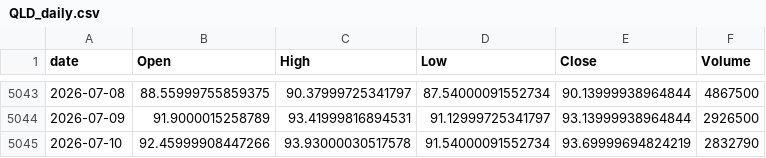
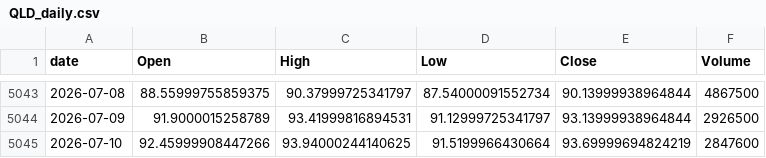
Before and after one commit to jeencare/sp500-strategy, a CSV file: data/QLD_daily.csv, drawn as a sheet; only a part is shown, gaps mark what is left out.

```diff
--- a/data/QLD_daily.csv
+++ b/data/QLD_daily.csv
@@ -5044,2 +5044,2 @@
 2026-07-09,91.9000015258789,93.41999816894531,91.12999725341797,93.13999938964844,2926500
-2026-07-10,92.45999908447266,93.93000030517578,91.54000091552734,93.69999694824219,2832790
+2026-07-10,92.45999908447266,93.94000244140625,91.5199966430664,93.69999694824219,2847600
```
Also changed, not shown: data/GSPC_daily.csv, data/IVV_daily.csv, 10 other files.
